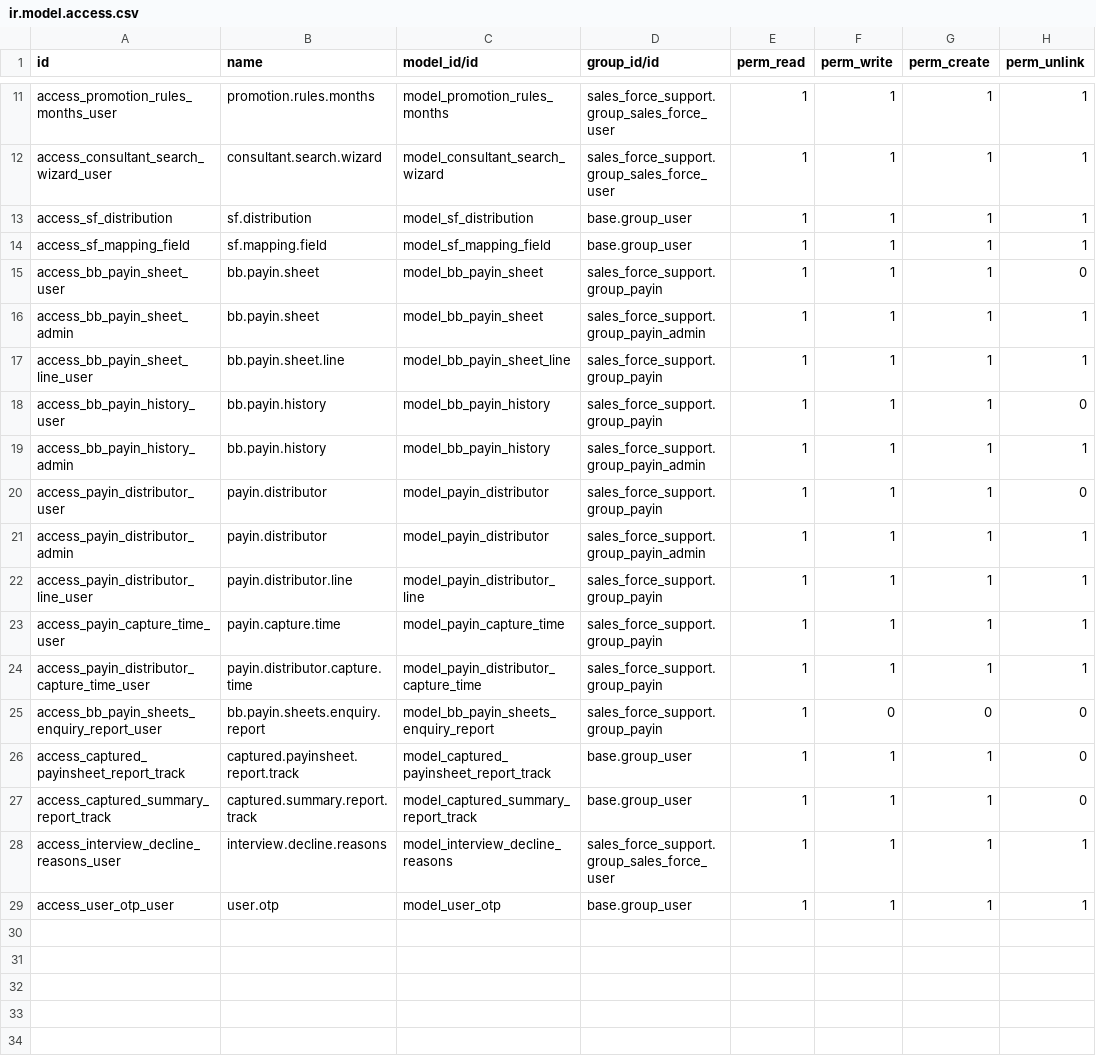
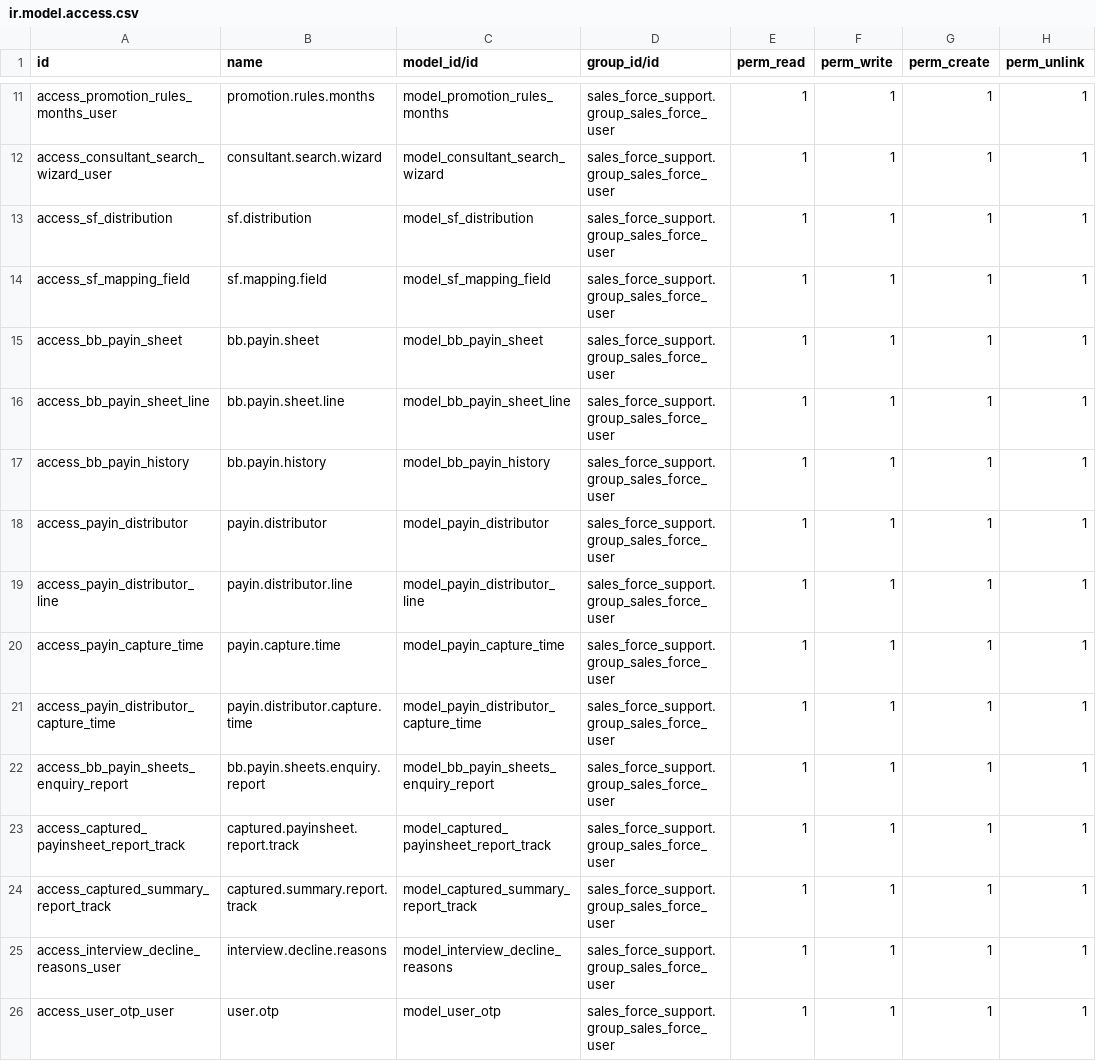
Before and after one commit to xrco-tech/piodoo, a CSV file: addons/sales_force_support/security/ir.model.access.csv, drawn as a sheet; only a part is shown, gaps mark what is left out.

```diff
--- a/addons/sales_force_support/security/ir.model.access.csv
+++ b/addons/sales_force_support/security/ir.model.access.csv
@@ -12,18 +12,15 @@ access_promotion_rules_months_user,promotion.rules.months,model_promotion_rules_
 access_consultant_search_wizard_user,consultant.search.wizard,model_consultant_search_wizard,sales_force_support.group_sales_force_user,1,1,1,1
-access_sf_distribution,sf.distribution,model_sf_distribution,base.group_user,1,1,1,1
-access_sf_mapping_field,sf.mapping.field,model_sf_mapping_field,base.group_user,1,1,1,1
-access_bb_payin_sheet_user,bb.payin.sheet,model_bb_payin_sheet,sales_force_support.group_payin,1,1,1,0
-access_bb_payin_sheet_admin,bb.payin.sheet,model_bb_payin_sheet,sales_force_support.group_payin_admin,1,1,1,1
-access_bb_payin_sheet_line_user,bb.payin.sheet.line,model_bb_payin_sheet_line,sales_force_support.group_payin,1,1,1,1
-access_bb_payin_history_user,bb.payin.history,model_bb_payin_history,sales_force_support.group_payin,1,1,1,0
-access_bb_payin_history_admin,bb.payin.history,model_bb_payin_history,sales_force_support.group_payin_admin,1,1,1,1
-access_payin_distributor_user,payin.distributor,model_payin_distributor,sales_force_support.group_payin,1,1,1,0
-access_payin_distributor_admin,payin.distributor,model_payin_distributor,sales_force_support.group_payin_admin,1,1,1,1
-access_payin_distributor_line_user,payin.distributor.line,model_payin_distributor_line,sales_force_support.group_payin,1,1,1,1
-access_payin_capture_time_user,payin.capture.time,model_payin_capture_time,sales_force_support.group_payin,1,1,1,1
-access_payin_distributor_capture_time_user,payin.distributor.capture.time,model_payin_distributor_capture_time,sales_force_support.group_payin,1,1,1,1
-access_bb_payin_sheets_enquiry_report_user,bb.payin.sheets.enquiry.report,model_bb_payin_sheets_enquiry_report,sales_force_support.group_payin,1,0,0,0
-access_captured_payinsheet_report_track,captured.payinsheet.report.track,model_captured_payinsheet_report_track,base.group_user,1,1,1,0
-access_captured_summary_report_track,captured.summary.report.track,model_captured_summary_report_track,base.group_user,1,1,1,0
+access_sf_distribution,sf.distribution,model_sf_distribution,sales_force_support.group_sales_force_user,1,1,1,1
+access_sf_mapping_field,sf.mapping.field,model_sf_mapping_field,sales_force_support.group_sales_force_user,1,1,1,1
+access_bb_payin_sheet,bb.payin.sheet,model_bb_payin_sheet,sales_force_support.group_sales_force_user,1,1,1,1
+access_bb_payin_sheet_line,bb.payin.sheet.line,model_bb_payin_sheet_line,sales_force_support.group_sales_force_user,1,1,1,1
+access_bb_payin_history,bb.payin.history,model_bb_payin_history,sales_force_support.group_sales_force_user,1,1,1,1
+access_payin_distributor,payin.distributor,model_payin_distributor,sales_force_support.group_sales_force_user,1,1,1,1
+access_payin_distributor_line,payin.distributor.line,model_payin_distributor_line,sales_force_support.group_sales_force_user,1,1,1,1
+access_payin_capture_time,payin.capture.time,model_payin_capture_time,sales_force_support.group_sales_force_user,1,1,1,1
+access_payin_distributor_capture_time,payin.distributor.capture.time,model_payin_distributor_capture_time,sales_force_support.group_sales_force_user,1,1,1,1
+access_bb_payin_sheets_enquiry_report,bb.payin.sheets.enquiry.report,model_bb_payin_sheets_enquiry_report,sales_force_support.group_sales_force_user,1,1,1,1
+access_captured_payinsheet_report_track,captured.payinsheet.report.track,model_captured_payinsheet_report_track,sales_force_support.group_sales_force_user,1,1,1,1
+access_captured_summary_report_track,captured.summary.report.track,model_captured_summary_report_track,sales_force_support.group_sales_force_user,1,1,1,1
 access_interview_decline_reasons_user,interview.decline.reasons,model_interview_decline_reasons,sales_force_support.group_sales_force_user,1,1,1,1
-access_user_otp_user,user.otp,model_user_otp,base.group_user,1,1,1,1
+access_user_otp_user,user.otp,model_user_otp,sales_force_support.group_sales_force_user,1,1,1,1
```
Also changed, not shown: 2 other files.
